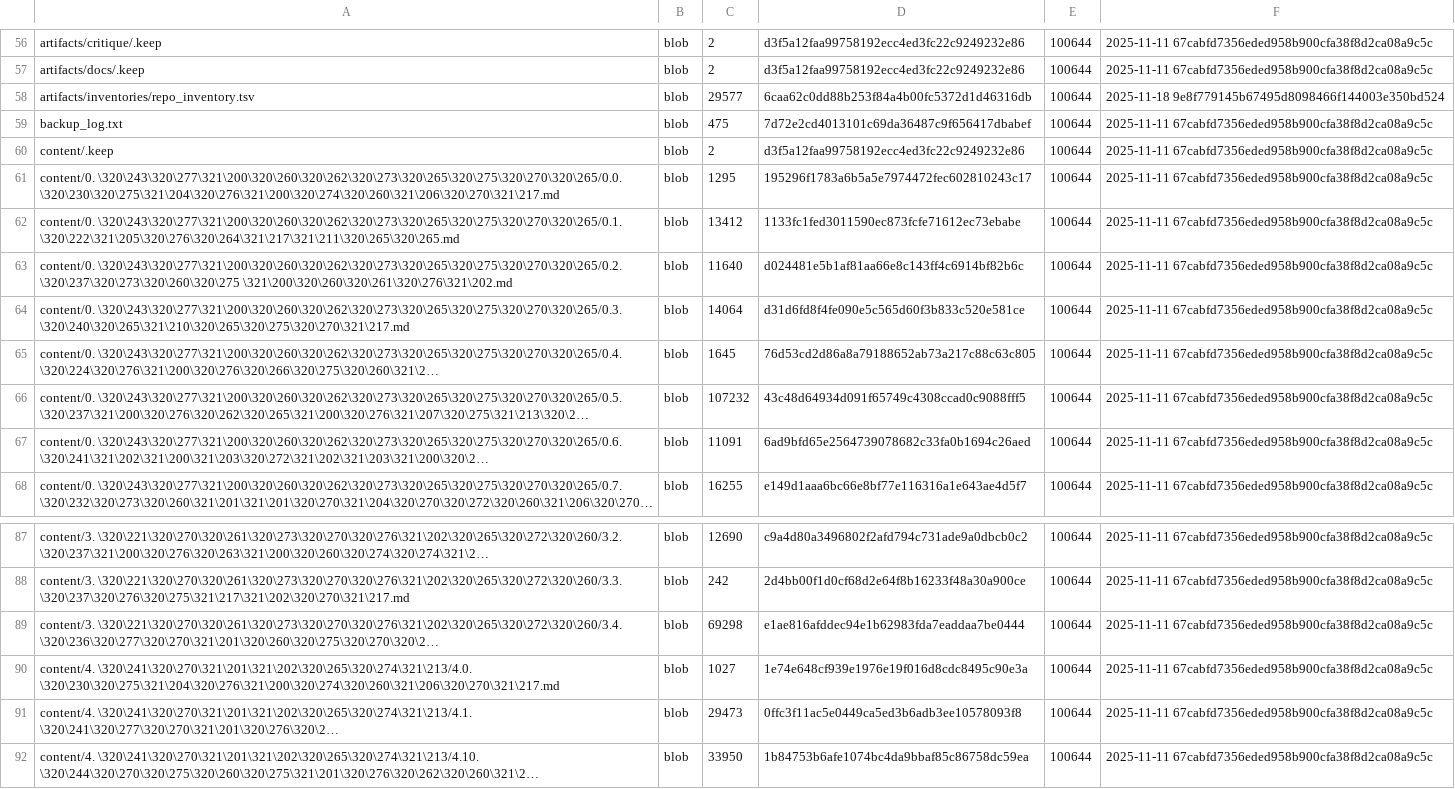
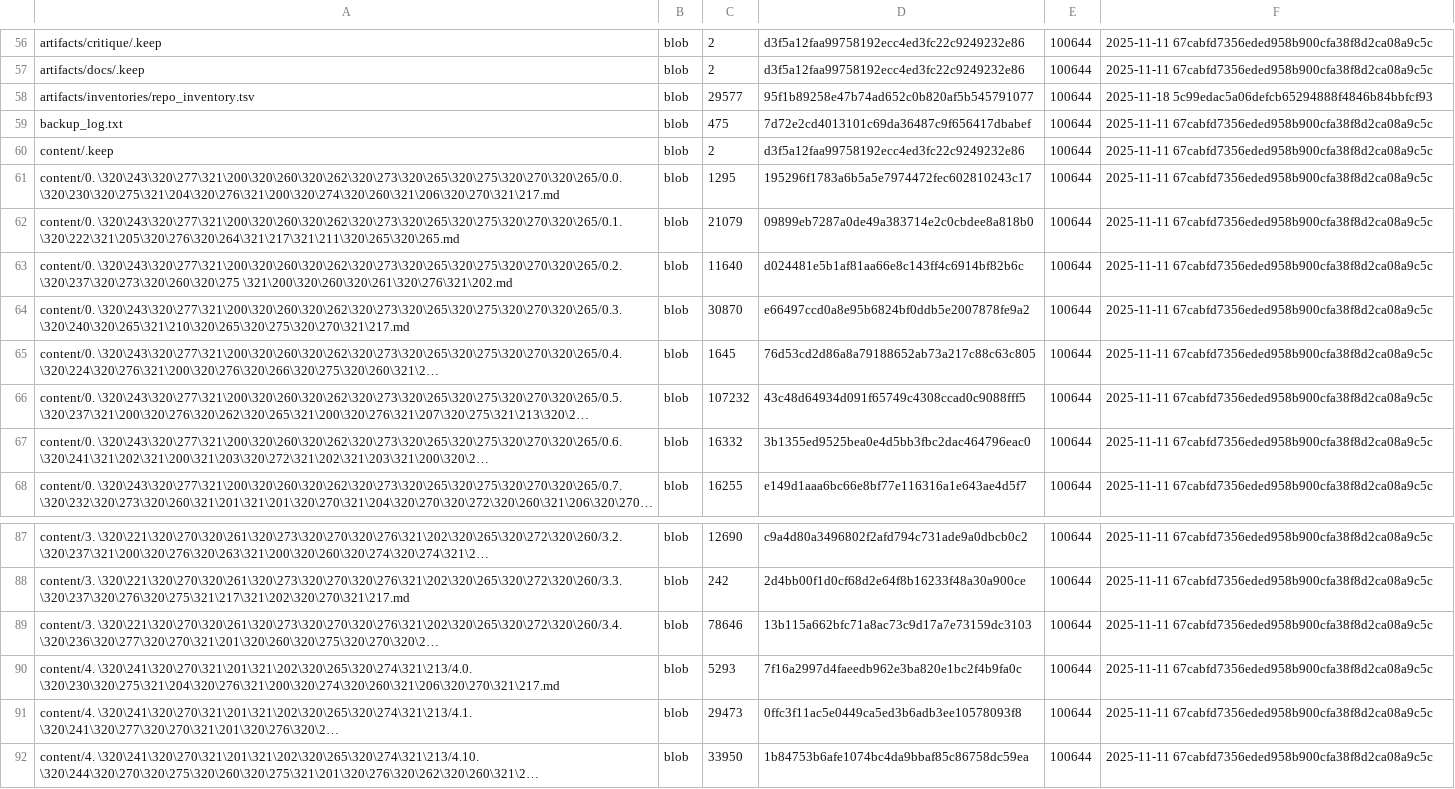
Before and after one commit to TserenTserenov/DS-ecosystem-development, a TSV file: artifacts/inventories/repo_inventory.tsv, drawn as a sheet; only a part is shown, gaps mark what is left out; long unchanged cells end in …; the diff names each change by its address in the sheet, - before the commit and + after, or states it on an @@ line.

Commit message:
chore: add repo inventory

```diff
--- a/artifacts/inventories/repo_inventory.tsv
+++ b/artifacts/inventories/repo_inventory.tsv
-D58: 6caa62c0dd88b253f84a4b00fc5372d1d46316db
+D58: 95f1b89258e47b74ad652c0b820af5b545791077
-F58: 2025-11-18 9e8f779145b67495d8098466f144003e350bd524
+F58: 2025-11-18 5c99edac5a06defcb65294888f4846b84bbfcf93
-C62: 13412
+C62: 21079
-D62: 1133fc1fed3011590ec873fcfe71612ec73ebabe
+D62: 09899eb7287a0de49a383714e2c0cbdee8a818b0
-C64: 14064
+C64: 30870
-D64: d31d6fd8f4fe090e5c565d60f3b833c520e581ce
+D64: e66497ccd0a8e95b6824bf0ddb5e2007878fe9a2
-C67: 11091
+C67: 16332
-D67: 6ad9bfd65e2564739078682c33fa0b1694c26aed
+D67: 3b1355ed9525bea0e4d5bb3fbc2dac464796eac0
-C89: 69298
+C89: 78646
-D89: e1ae816afddec94e1b62983fda7eaddaa7be0444
+D89: 13b115a662bfc71a8ac73c9d17a7e73159dc3103
-C90: 1027
+C90: 5293
-D90: 1e74e648cf939e1976e19f016d8cdc8495c90e3a
+D90: 7f16a2997d4faeedb962e3ba820e1bc2f4b9fa0c
```
